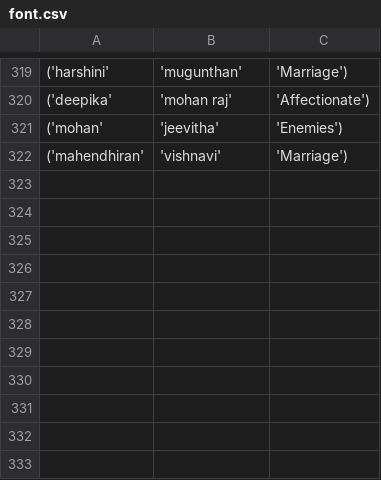
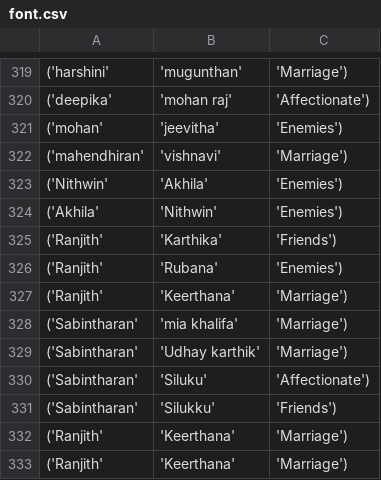
Before and after one commit to Nithwin/fun-flames-game, a CSV file: font.csv, drawn as a sheet; only a part is shown, gaps mark what is left out.

Commit message:
feat: Add new FLAMES name pairs to `font.csv` and `namelist1.csv`, and create `secret_flames_data.csv` with initial test entries.

```diff
--- a/font.csv
+++ b/font.csv
@@ -322 +322,12 @@
 ('mahendhiran', 'vishnavi', 'Marriage')
+('Nithwin', 'Akhila', 'Enemies')
+('Akhila', 'Nithwin', 'Enemies')
+('Ranjith', 'Karthika', 'Friends')
+('Ranjith', 'Rubana', 'Enemies')
+('Ranjith', 'Keerthana', 'Marriage')
+('Sabintharan', 'mia khalifa', 'Marriage')
+('Sabintharan', 'Udhay karthik', 'Marriage')
+('Sabintharan', 'Siluku', 'Affectionate')
+('Sabintharan', 'Silukku', 'Friends')
+('Ranjith', 'Keerthana', 'Marriage')
+('Ranjith', 'Keerthana', 'Marriage')
```
Also changed, not shown: 1 other file.
